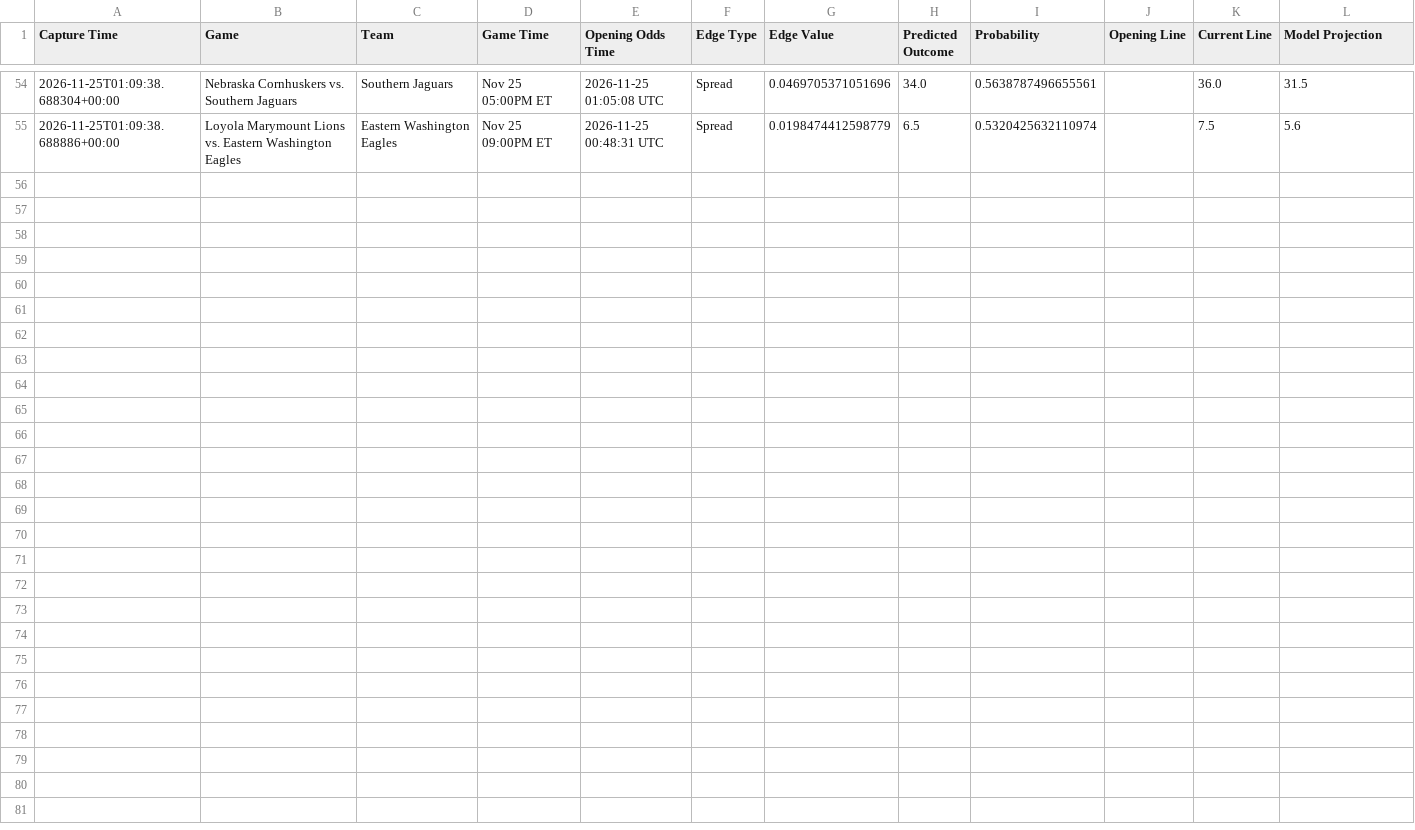
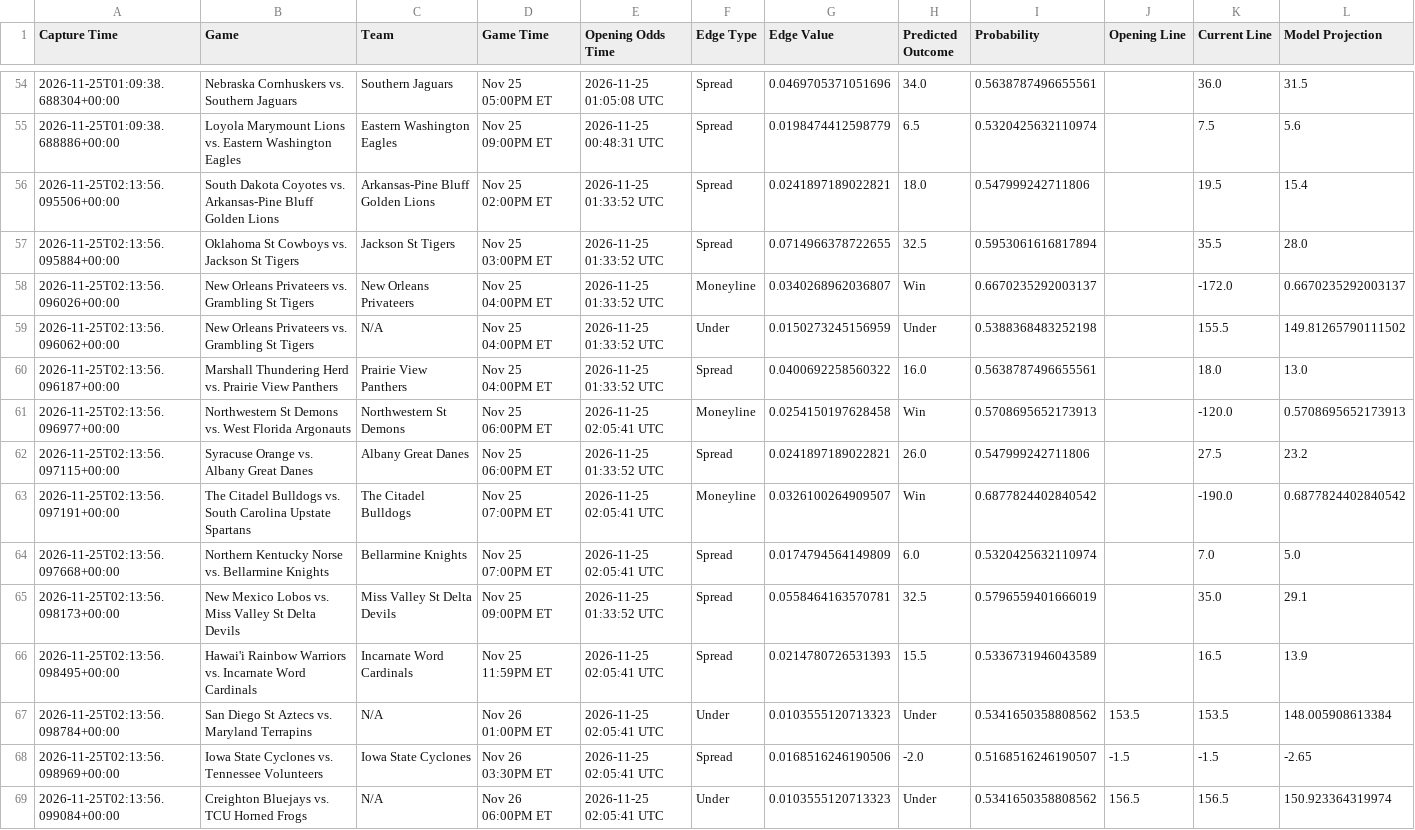
Before and after one commit to trashduty/kp_test, a CSV file: performance_tracking/weekly_performance_2026_W48.csv, drawn as a sheet; only a part is shown, gaps mark what is left out.

```diff
--- a/performance_tracking/weekly_performance_2026_W48.csv
+++ b/performance_tracking/weekly_performance_2026_W48.csv
@@ -55 +55,15 @@ Capture Time,Game,Team,Game Time,Opening Odds Time,Edge Type,Edge Value,Predicte
 2026-11-25T01:09:38.688886+00:00,Loyola Marymount Lions vs. Eastern Washington Eagles,Eastern Washington Eagles,Nov 25 09:00PM ET,2026-11-25 00:48:31 UTC,Spread,0.0198474412598779,6.5,0.5320425632110974,,7.5,5.6
+2026-11-25T02:13:56.095506+00:00,South Dakota Coyotes vs. Arkansas-Pine Bluff Golden Lions,Arkansas-Pine Bluff Golden Lions,Nov 25 02:00PM ET,2026-11-25 01:33:52 UTC,Spread,0.0241897189022821,18.0,0.547999242711806,,19.5,15.4
+2026-11-25T02:13:56.095884+00:00,Oklahoma St Cowboys vs. Jackson St Tigers,Jackson St Tigers,Nov 25 03:00PM ET,2026-11-25 01:33:52 UTC,Spread,0.0714966378722655,32.5,0.5953061616817894,,35.5,28.0
+2026-11-25T02:13:56.096026+00:00,New Orleans Privateers vs. Grambling St Tigers,New Orleans Privateers,Nov 25 04:00PM ET,2026-11-25 01:33:52 UTC,Moneyline,0.0340268962036807,Win,0.6670235292003137,,-172.0,0.6670235292003137
+2026-11-25T02:13:56.096062+00:00,New Orleans Privateers vs. Grambling St Tigers,N/A,Nov 25 04:00PM ET,2026-11-25 01:33:52 UTC,Under,0.0150273245156959,Under,0.5388368483252198,,155.5,149.81265790111502
+2026-11-25T02:13:56.096187+00:00,Marshall Thundering Herd vs. Prairie View Panthers,Prairie View Panthers,Nov 25 04:00PM ET,2026-11-25 01:33:52 UTC,Spread,0.0400692258560322,16.0,0.5638787496655561,,18.0,13.0
+2026-11-25T02:13:56.096977+00:00,Northwestern St Demons vs. West Florida Argonauts,Northwestern St Demons,Nov 25 06:00PM ET,2026-11-25 02:05:41 UTC,Moneyline,0.0254150197628458,Win,0.5708695652173913,,-120.0,0.5708695652173913
+2026-11-25T02:13:56.097115+00:00,Syracuse Orange vs. Albany Great Danes,Albany Great Danes,Nov 25 06:00PM ET,2026-11-25 01:33:52 UTC,Spread,0.0241897189022821,26.0,0.547999242711806,,27.5,23.2
+2026-11-25T02:13:56.097191+00:00,The Citadel Bulldogs vs. South Carolina Upstate Spartans,The Citadel Bulldogs,Nov 25 07:00PM ET,2026-11-25 02:05:41 UTC,Moneyline,0.0326100264909507,Win,0.6877824402840542,,-190.0,0.6877824402840542
+2026-11-25T02:13:56.097668+00:00,Northern Kentucky Norse vs. Bellarmine Knights,Bellarmine Knights,Nov 25 07:00PM ET,2026-11-25 02:05:41 UTC,Spread,0.0174794564149809,6.0,0.5320425632110974,,7.0,5.0
+2026-11-25T02:13:56.098173+00:00,New Mexico Lobos vs. Miss Valley St Delta Devils,Miss Valley St Delta Devils,Nov 25 09:00PM ET,2026-11-25 01:33:52 UTC,Spread,0.0558464163570781,32.5,0.5796559401666019,,35.0,29.1
+2026-11-25T02:13:56.098495+00:00,Hawai'i Rainbow Warriors vs. Incarnate Word Cardinals,Incarnate Word Cardinals,Nov 25 11:59PM ET,2026-11-25 02:05:41 UTC,Spread,0.0214780726531393,15.5,0.5336731946043589,,16.5,13.9
+2026-11-25T02:13:56.098784+00:00,San Diego St Aztecs vs. Maryland Terrapins,N/A,Nov 26 01:00PM ET,2026-11-25 02:05:41 UTC,Under,0.0103555120713323,Under,0.5341650358808562,153.5,153.5,148.005908613384
+2026-11-25T02:13:56.098969+00:00,Iowa State Cyclones vs. Tennessee Volunteers,Iowa State Cyclones,Nov 26 03:30PM ET,2026-11-25 02:05:41 UTC,Spread,0.0168516246190506,-2.0,0.5168516246190507,-1.5,-1.5,-2.65
+2026-11-25T02:13:56.099084+00:00,Creighton Bluejays vs. TCU Horned Frogs,N/A,Nov 26 06:00PM ET,2026-11-25 02:05:41 UTC,Under,0.0103555120713323,Under,0.5341650358808562,156.5,156.5,150.923364319974
```
Also changed, not shown: 1 other file.
